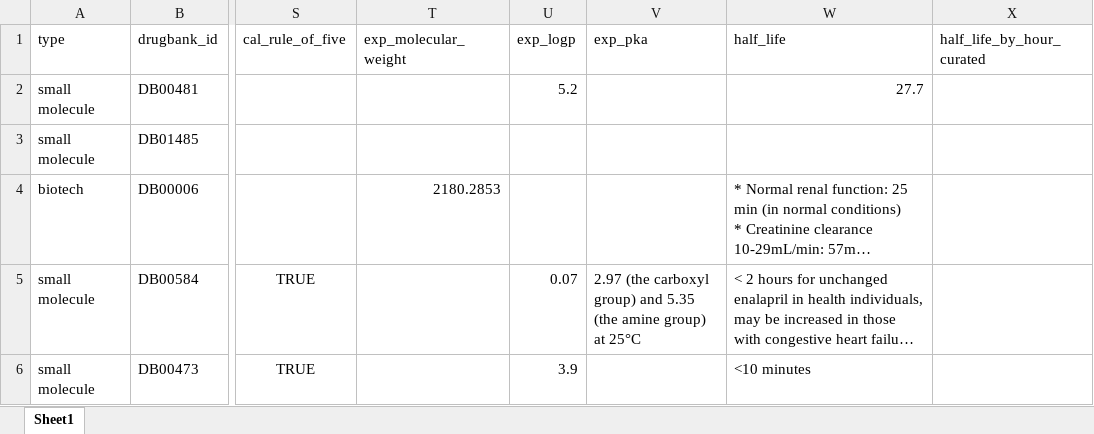
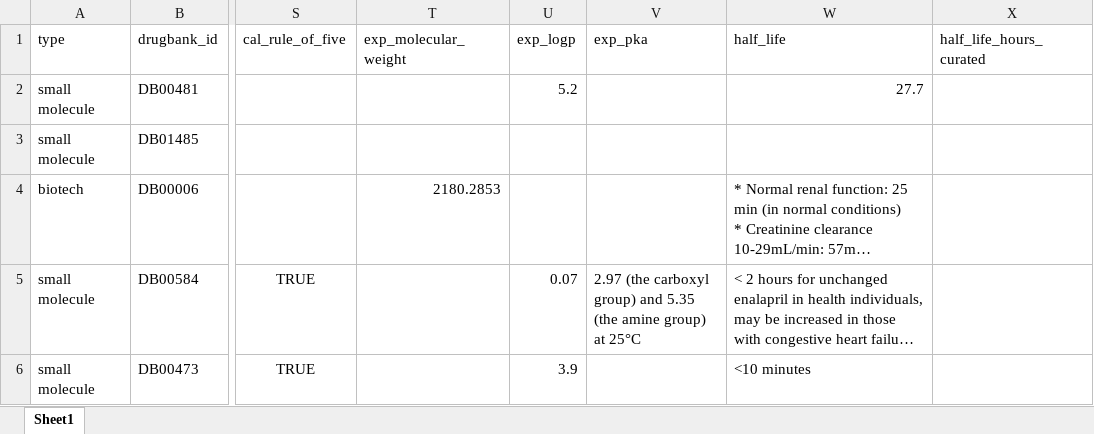
Before and after one commit to yhao-compbio/drugbank, an Excel workbook: data/drugbank_halflife_curated.xlsx, sheet Sheet1, drawn as a sheet; only a part is shown, gaps mark what is left out; long unchanged cells end in …; values as stored, in another font and other column widths than the file's, no borders; the diff names each change by its address in the sheet, - before the commit and + after, or states it on an @@ line.

Commit message:
rename half-life column

```diff
--- a/data/drugbank_halflife_curated.xlsx (sheet Sheet1)
+++ b/data/drugbank_halflife_curated.xlsx (sheet Sheet1)
-X1: half_life_by_hour_curated
+X1: half_life_hours_curated
```
